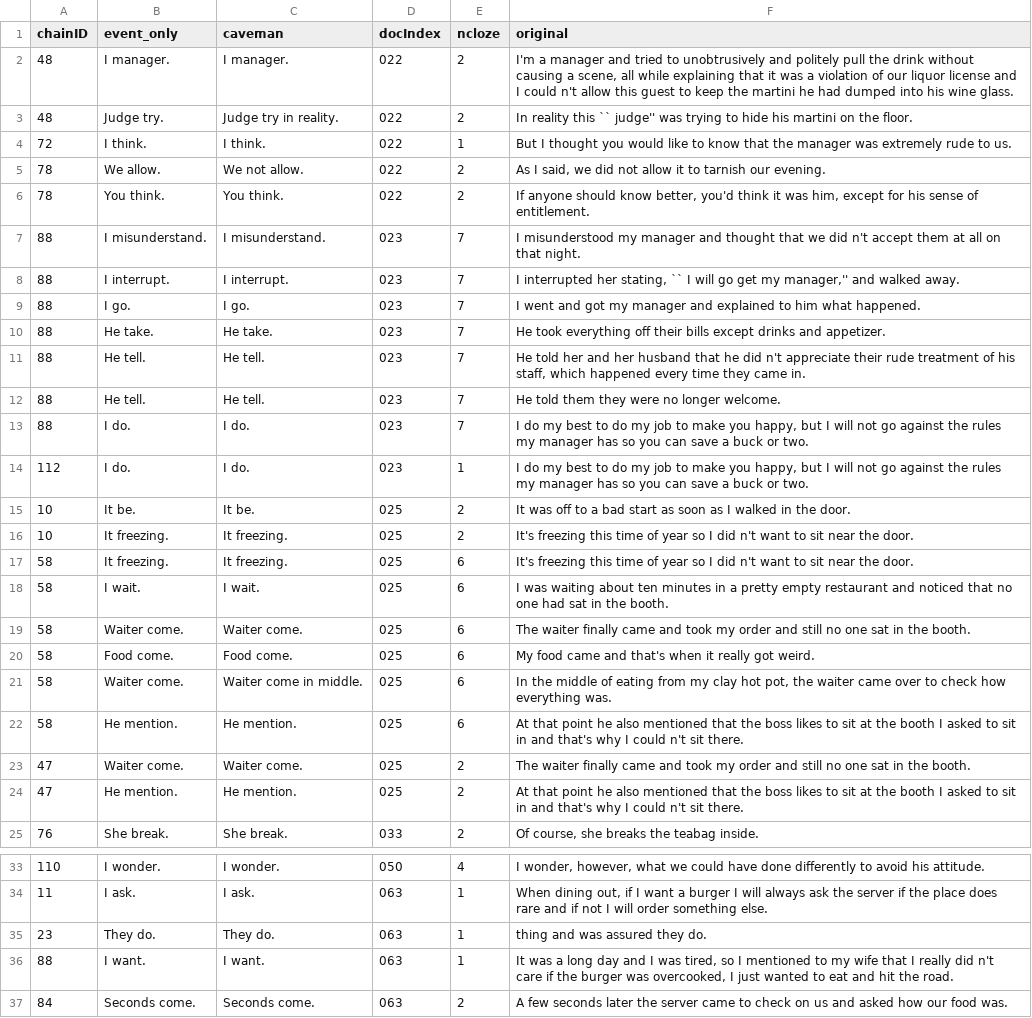
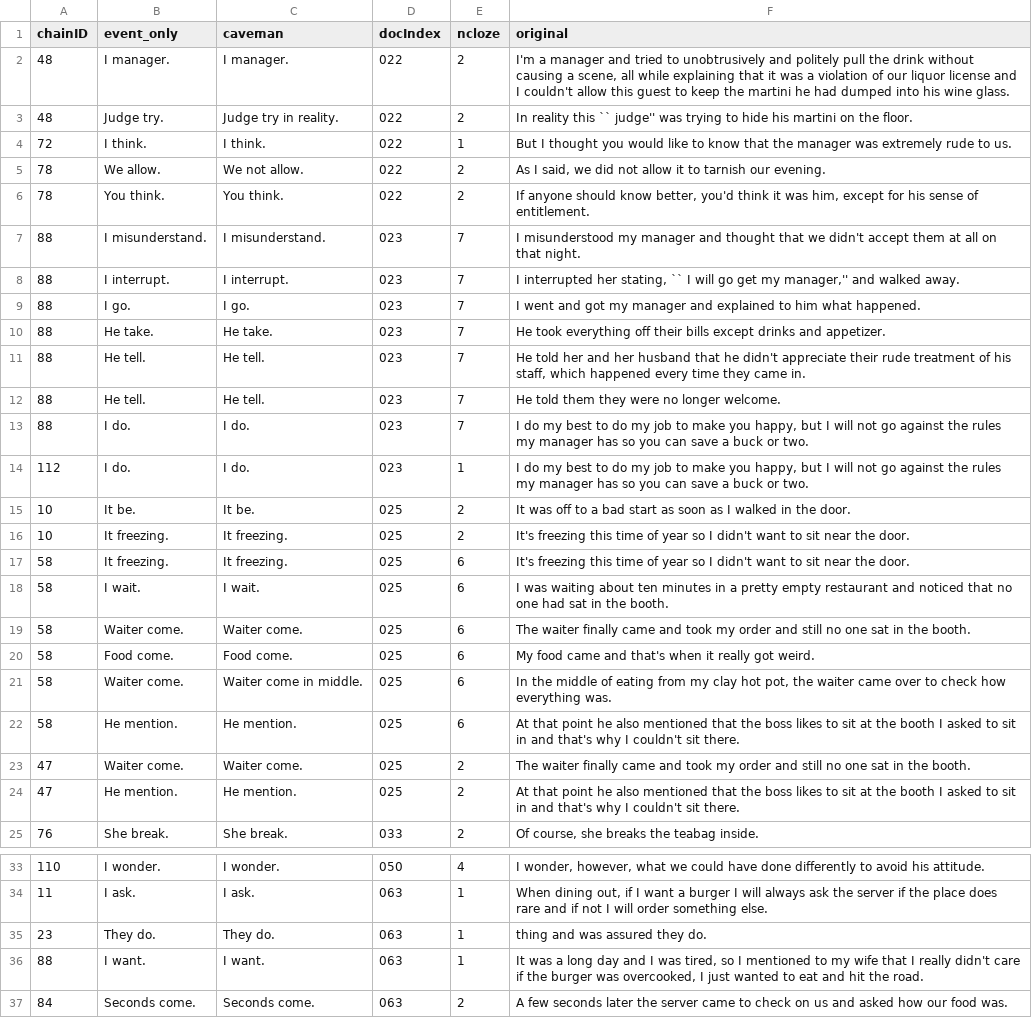
Before and after one commit to erindb/fyp, a CSV file: experiment3/preprocessing/all_chains_data.csv, drawn as a sheet; only a part is shown, gaps mark what is left out; the diff covers the shown part only.

Commit message:
write html for experiment3

```diff
--- a/experiment3/preprocessing/all_chains_data.csv
+++ b/experiment3/preprocessing/all_chains_data.csv
@@ -1,3 +1,3 @@
 chainID,event_only,caveman,docIndex,ncloze,original
-48,I manager.,I manager.,022,2,"I'm a manager and tried to unobtrusively and politely pull the drink without causing a scene, all while explaining that it was a violation of our liquor license and I could n't allow this guest to keep the martini he had dumped into his wine glass."
+48,I manager.,I manager.,022,2,"I'm a manager and tried to unobtrusively and politely pull the drink without causing a scene, all while explaining that it was a violation of our liquor license and I couldn't allow this guest to keep the martini he had dumped into his wine glass."
 48,Judge try.,Judge try in reality.,022,2,In reality this `` judge'' was trying to hide his martini on the floor.
@@ -6,3 +6,3 @@ chainID,event_only,caveman,docIndex,ncloze,original
 78,You think.,You think.,022,2,"If anyone should know better, you'd think it was him, except for his sense of entitlement."
-88,I misunderstand.,I misunderstand.,023,7,I misunderstood my manager and thought that we did n't accept them at all on that night.
+88,I misunderstand.,I misunderstand.,023,7,I misunderstood my manager and thought that we didn't accept them at all on that night.
 88,I interrupt.,I interrupt.,023,7,"I interrupted her stating, `` I will go get my manager,'' and walked away."
@@ -10,3 +10,3 @@ chainID,event_only,caveman,docIndex,ncloze,original
 88,He take.,He take.,023,7,He took everything off their bills except drinks and appetizer.
-88,He tell.,He tell.,023,7,"He told her and her husband that he did n't appreciate their rude treatment of his staff, which happened every time they came in."
+88,He tell.,He tell.,023,7,"He told her and her husband that he didn't appreciate their rude treatment of his staff, which happened every time they came in."
 88,He tell.,He tell.,023,7,He told them they were no longer welcome.
@@ -15,4 +15,4 @@ chainID,event_only,caveman,docIndex,ncloze,original
 10,It be.,It be.,025,2,It was off to a bad start as soon as I walked in the door.
-10,It freezing.,It freezing.,025,2,It's freezing this time of year so I did n't want to sit near the door.
-58,It freezing.,It freezing.,025,6,It's freezing this time of year so I did n't want to sit near the door.
+10,It freezing.,It freezing.,025,2,It's freezing this time of year so I didn't want to sit near the door.
+58,It freezing.,It freezing.,025,6,It's freezing this time of year so I didn't want to sit near the door.
 58,I wait.,I wait.,025,6,I was waiting about ten minutes in a pretty empty restaurant and noticed that no one had sat in the booth.
@@ -21,5 +21,5 @@ chainID,event_only,caveman,docIndex,ncloze,original
 58,Waiter come.,Waiter come in middle.,025,6,"In the middle of eating from my clay hot pot, the waiter came over to check how everything was."
-58,He mention.,He mention.,025,6,At that point he also mentioned that the boss likes to sit at the booth I asked to sit in and that's why I could n't sit there.
+58,He mention.,He mention.,025,6,At that point he also mentioned that the boss likes to sit at the booth I asked to sit in and that's why I couldn't sit there.
 47,Waiter come.,Waiter come.,025,2,The waiter finally came and took my order and still no one sat in the booth.
-47,He mention.,He mention.,025,2,At that point he also mentioned that the boss likes to sit at the booth I asked to sit in and that's why I could n't sit there.
+47,He mention.,He mention.,025,2,At that point he also mentioned that the boss likes to sit at the booth I asked to sit in and that's why I couldn't sit there.
 76,She break.,She break.,033,2,"Of course, she breaks the teabag inside."
@@ -35,3 +35,3 @@ chainID,event_only,caveman,docIndex,ncloze,original
 23,They do.,They do.,063,1,thing and was assured they do.
-88,I want.,I want.,063,1,"It was a long day and I was tired, so I mentioned to my wife that I really did n't care if the burger was overcooked, I just wanted to eat and hit the road."
+88,I want.,I want.,063,1,"It was a long day and I was tired, so I mentioned to my wife that I really didn't care if the burger was overcooked, I just wanted to eat and hit the road."
 84,Seconds come.,Seconds come.,063,2,A few seconds later the server came to check on us and asked how our food was.
```
Also changed, not shown: 6 edited cells elsewhere in this file, 5 other files.
